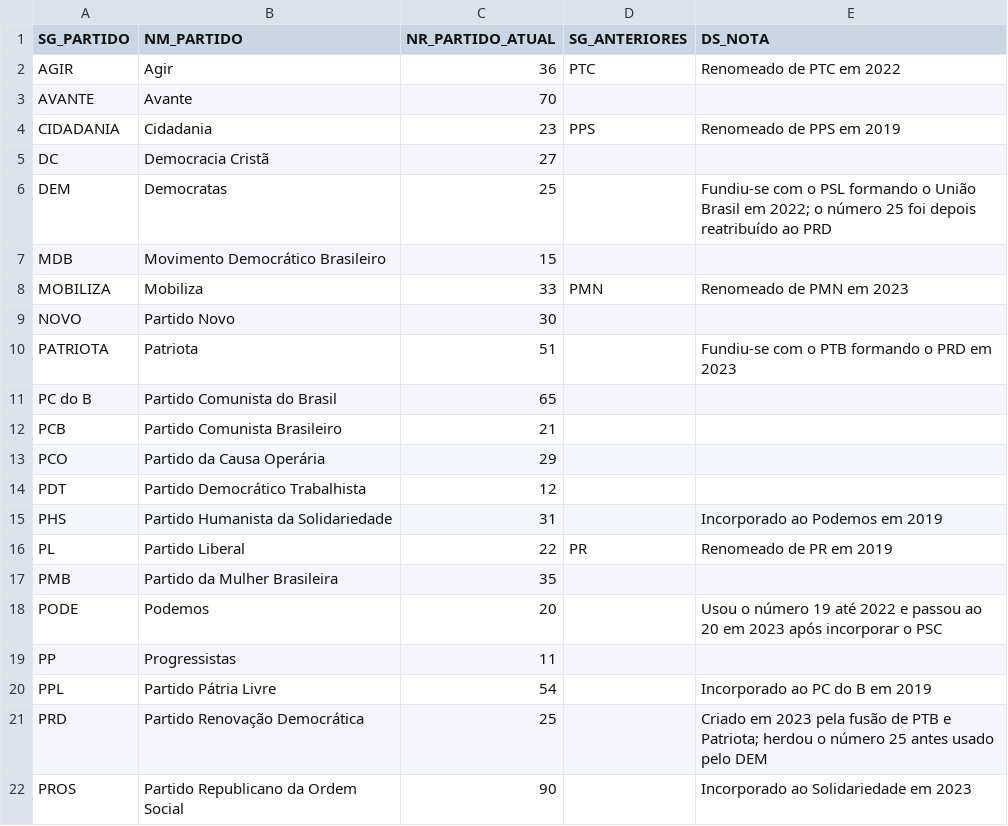
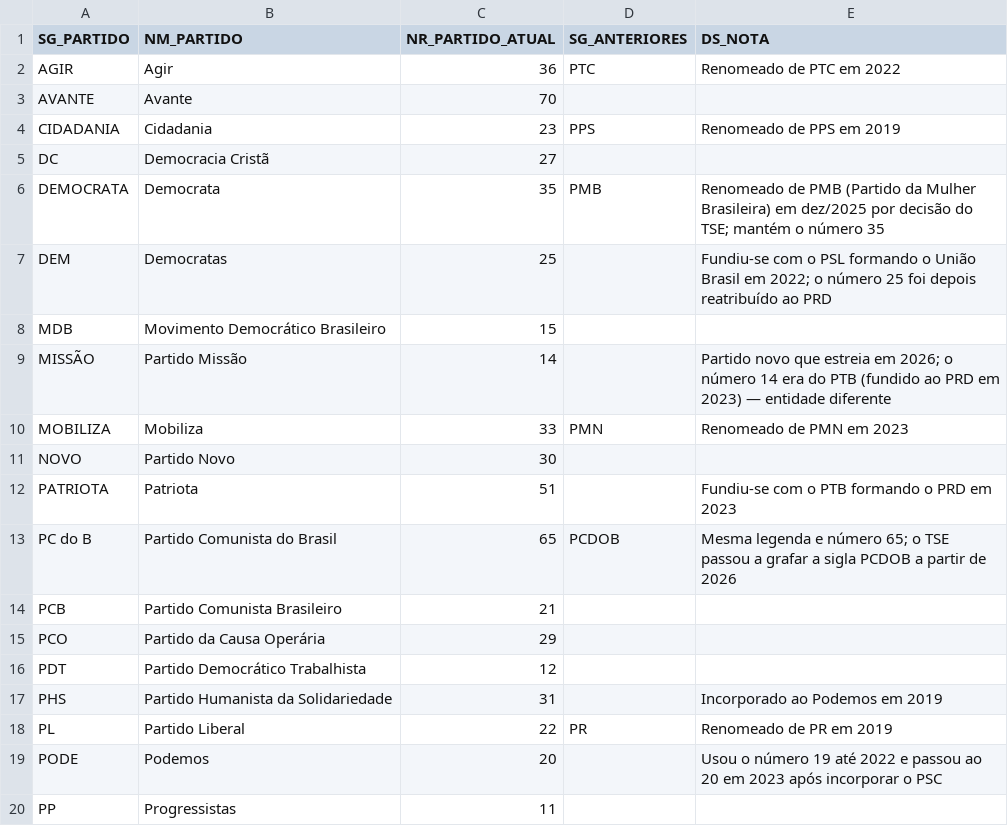
Before and after one commit to isaackyerne/eleitoral-pi, a CSV file: scripts/referencia/partidos_pi.csv, drawn as a sheet; only a part is shown; the shorter side is filled out with more unchanged rows.

```diff
--- a/scripts/referencia/partidos_pi.csv
+++ b/scripts/referencia/partidos_pi.csv
@@ -5,4 +5,6 @@ CIDADANIA,Cidadania,23,PPS,Renomeado de PPS em 2019
 DC,Democracia Cristã,27,,
+DEMOCRATA,Democrata,35,PMB,Renomeado de PMB (Partido da Mulher Brasileira) em dez/2025 por decisão do TSE; mantém o número 35
 DEM,Democratas,25,,Fundiu-se com o PSL formando o União Brasil em 2022; o número 25 foi depois reatribuído ao PRD
 MDB,Movimento Democrático Brasileiro,15,,
+MISSÃO,Partido Missão,14,,Partido novo que estreia em 2026; o número 14 era do PTB (fundido ao PRD em 2023) — entidade diferente
 MOBILIZA,Mobiliza,33,PMN,Renomeado de PMN em 2023
@@ -10,3 +12,3 @@ NOVO,Partido Novo,30,,
 PATRIOTA,Patriota,51,,Fundiu-se com o PTB formando o PRD em 2023
-PC do B,Partido Comunista do Brasil,65,,
+PC do B,Partido Comunista do Brasil,65,PCDOB,Mesma legenda e número 65; o TSE passou a grafar a sigla PCDOB a partir de 2026
 PCB,Partido Comunista Brasileiro,21,,
@@ -16,3 +18,2 @@ PHS,Partido Humanista da Solidariedade,31,,Incorporado ao Podemos em 2019
 PL,Partido Liberal,22,PR,Renomeado de PR em 2019
-PMB,Partido da Mulher Brasileira,35,,
 PODE,Podemos,20,,Usou o número 19 até 2022 e passou ao 20 em 2023 após incorporar o PSC
```
Also changed, not shown: scripts/referencia/locais_unioes_rejeitadas.csv, scripts/referencia/zonas_crosswalk.csv, 27 other files.
